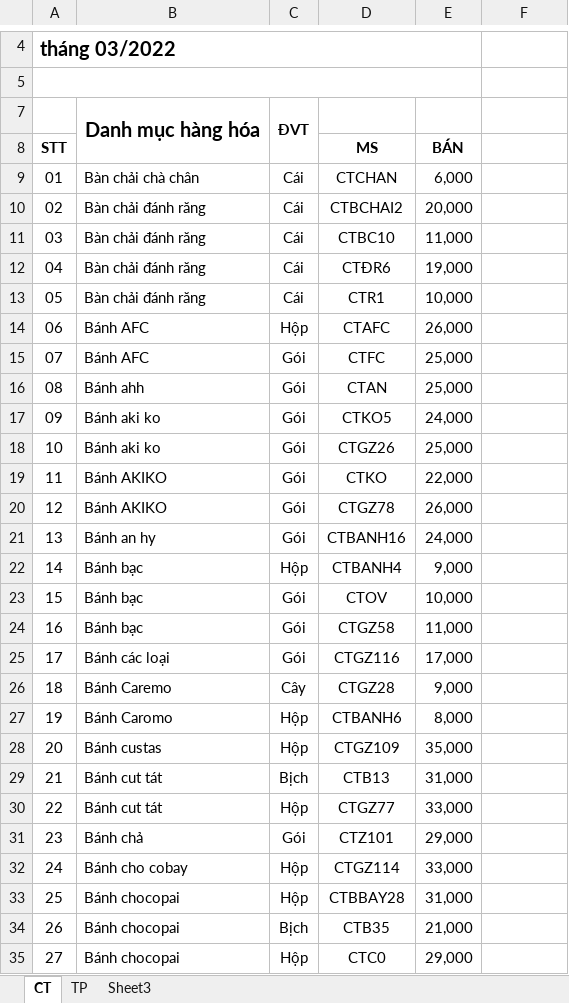
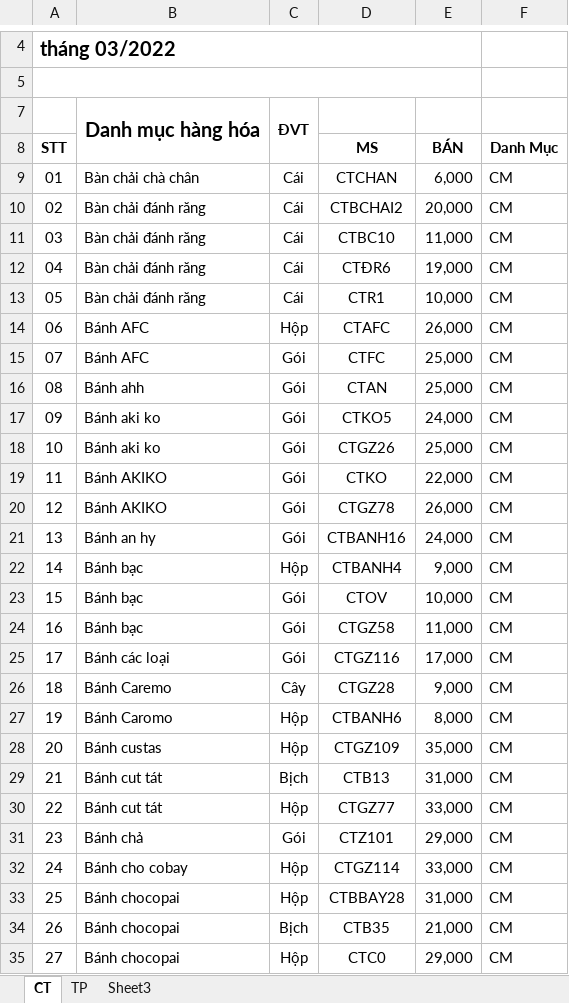
Before and after one commit to donvbakcocomvn/phanmembanhang, an Excel workbook: public/excel/1655707181.xlsx, sheet CT, drawn as a sheet; only a part is shown, gaps mark what is left out; values as stored, in another font and other column widths than the file's, no borders; the diff covers the shown part only; the diff names each change by its address in the sheet, - before the commit and + after, or states it on an @@ line.

```diff
--- a/public/excel/1655707181.xlsx (sheet CT)
+++ b/public/excel/1655707181.xlsx (sheet CT)
-F8: (empty)
+F8: Danh Mục
-F9:F35 (Danh Mục): (empty)
+F9:F35 (Danh Mục): CM
```
Also changed, not shown: 618 edited cells elsewhere in this sheet, 3 other files.
